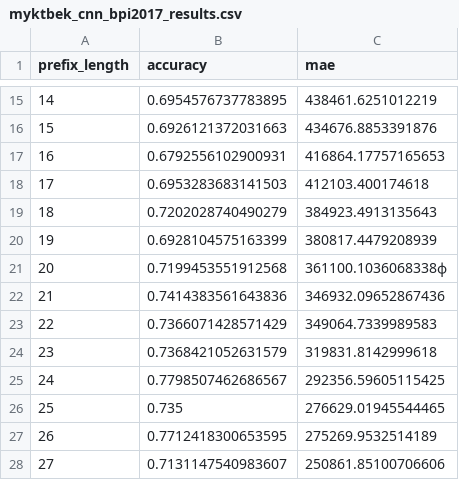
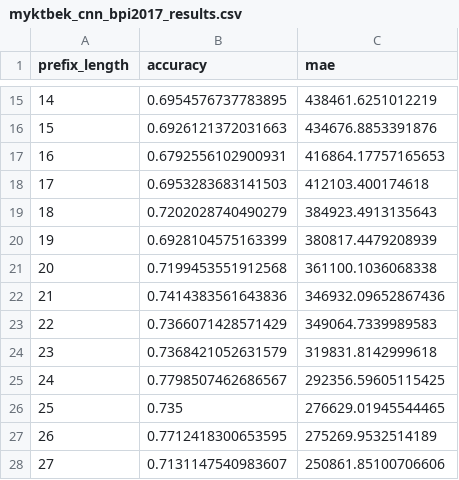
Before and after one commit to Emirkeenz/processtransformer_projekt, a CSV file: experiments/results/myktbek_cnn_bpi2017_results.csv, drawn as a sheet; only a part is shown, gaps mark what is left out.

Commit message:
fix: Removed extra letter

```diff
--- a/experiments/results/myktbek_cnn_bpi2017_results.csv
+++ b/experiments/results/myktbek_cnn_bpi2017_results.csv
@@ -20,3 +20,3 @@ prefix_length,accuracy,mae
 19,0.6928104575163399,380817.4479208939
-20,0.7199453551912568,361100.1036068338ф
+20,0.7199453551912568,361100.1036068338
 21,0.7414383561643836,346932.09652867436
```
